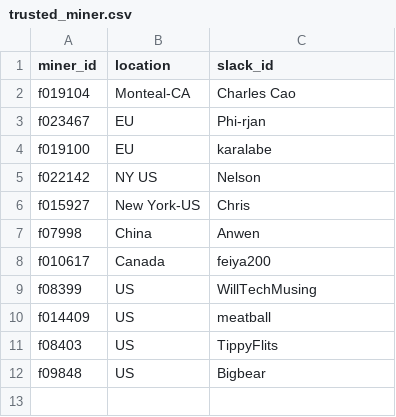
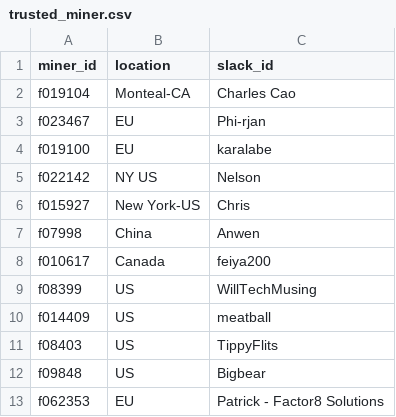
Before and after one commit to filswan/swan, a CSV file: trusted_miner.csv, drawn as a sheet; the diff names each change by its address in the sheet, - before the commit and + after, or states it on an @@ line.

Commit message:
added entry for f062353

```diff
--- a/trusted_miner.csv
+++ b/trusted_miner.csv
+row 13: f062353 | EU | Patrick - Factor8 Solutions
```
